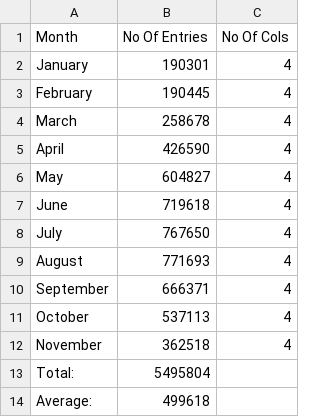
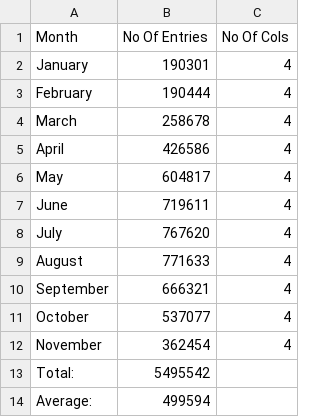
Before and after one commit to SummerKassem/BikeShareCS, a CSV file: Code/BikeRides_Cleaned.csv, drawn as a sheet.

Commit message:
preparation
the entries with end > start have been removed, and in progress is the mean, max, mode across all months

```diff
--- a/Code/BikeRides_Cleaned.csv
+++ b/Code/BikeRides_Cleaned.csv
@@ -2,13 +2,13 @@ Month,No Of Entries,No Of Cols
 January,190301,4
-February,190445,4
+February,190444,4
 March,258678,4
-April,426590,4
-May,604827,4
-June,719618,4
-July,767650,4
-August,771693,4
-September,666371,4
-October,537113,4
-November,362518,4
-Total:,5495804
-Average:,499618
+April,426586,4
+May,604817,4
+June,719611,4
+July,767620,4
+August,771633,4
+September,666321,4
+October,537077,4
+November,362454,4
+Total:,5495542
+Average:,499594
```
Also changed, not shown: 11 other files.
